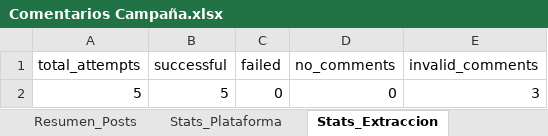
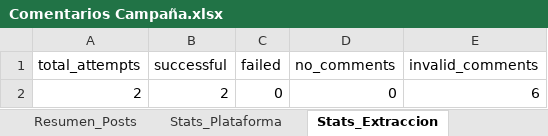
Before and after one commit to sociallisteningalpina-lang/prueba-ai, an Excel workbook: Comentarios Campaña.xlsx, sheet Stats_Extraccion, drawn as a sheet; values as stored, in another font and other column widths than the file's, no borders; removed rows and columns are numbered as before the commit, all else as after; the diff names each change by its address in the sheet, - before the commit and + after, or states it on an @@ line.

```diff
--- a/Comentarios Campaña.xlsx (sheet Stats_Extraccion)
+++ b/Comentarios Campaña.xlsx (sheet Stats_Extraccion)
-row 2: 5 | 5 | 0 | 0 | 3
+row 2: 2 | 2 | 0 | 0 | 6
```
Also changed, not shown: sheet Comentarios, sheet Resumen_Posts, sheet Stats_Plataforma, 1 other file.
